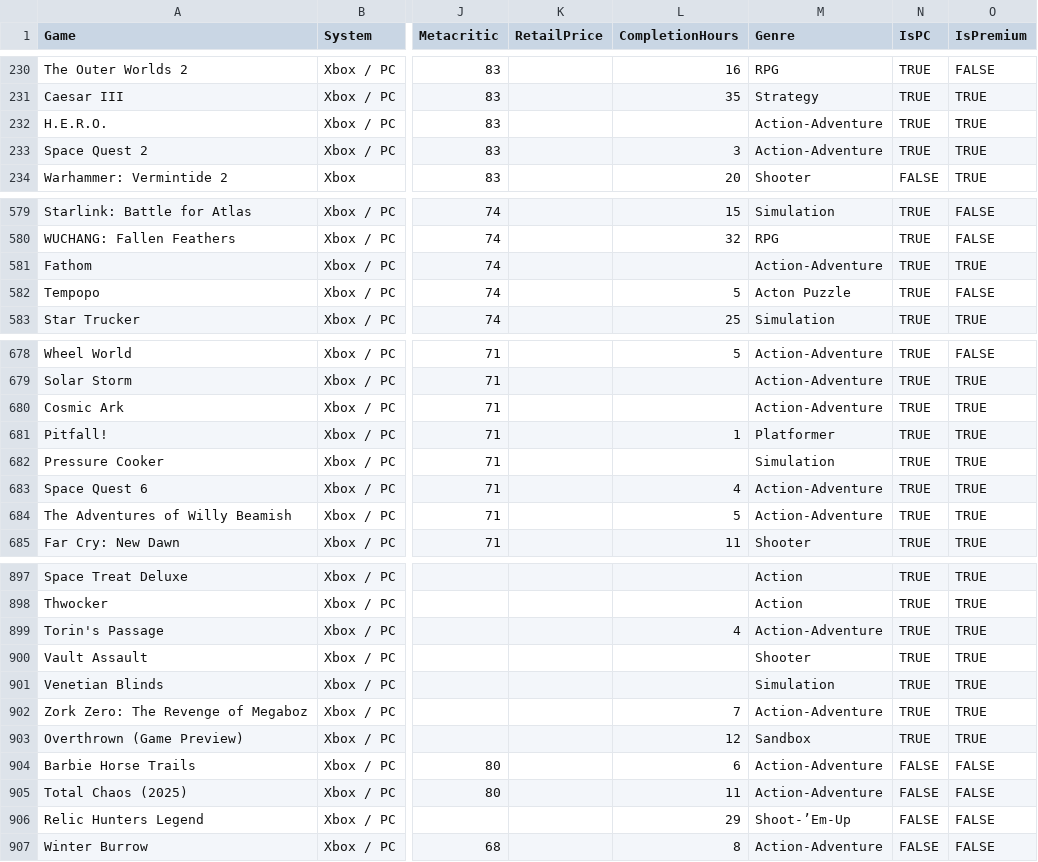
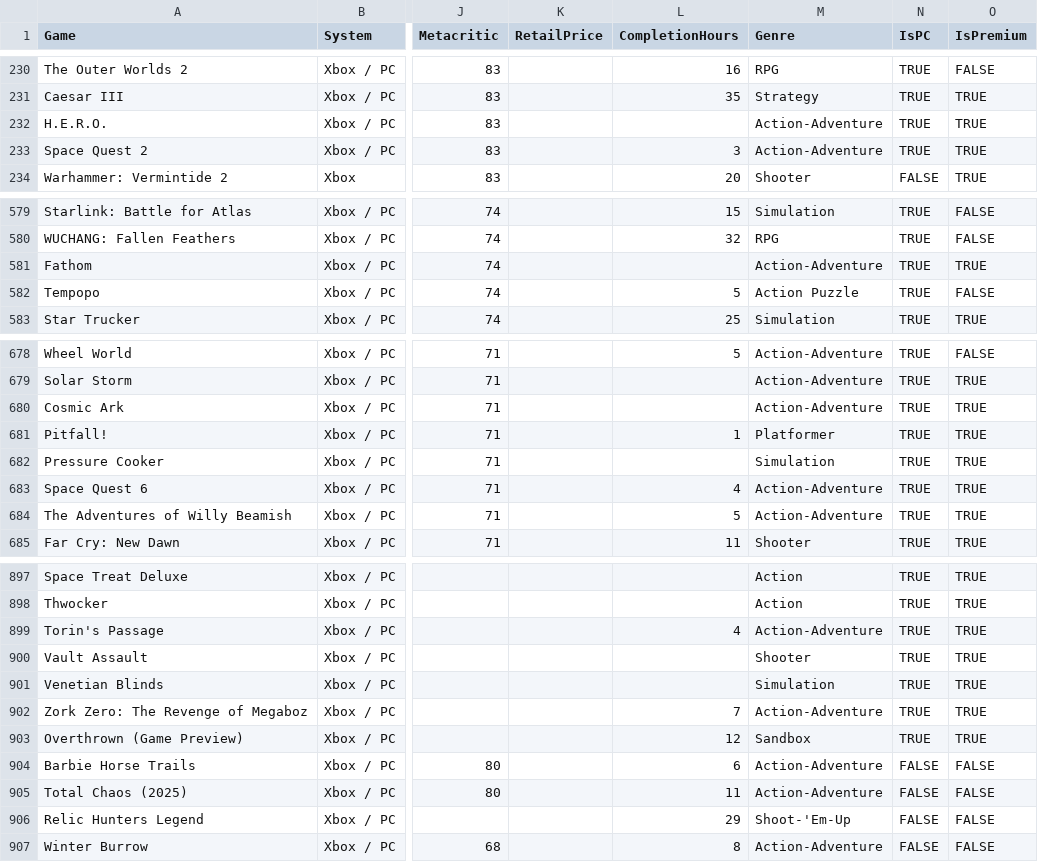
Before and after one commit to renatchein/xbox-gamepass, a CSV file: data/Games.csv, drawn as a sheet; only a part is shown, gaps mark what is left out; the diff covers the shown part only; the diff names each change by its address in the sheet, - before the commit and + after, or states it on an @@ line.

```diff
--- a/data/Games.csv
+++ b/data/Games.csv
-M232:M233 (Genre): Action‑Adventure
+M232:M233 (Genre): Action-Adventure
-M581 (Genre): Action‑Adventure
+M581 (Genre): Action-Adventure
-M582 (Genre): Acton Puzzle
+M582 (Genre): Action Puzzle
-M680 (Genre): Action‑Adventure
+M680 (Genre): Action-Adventure
-M683:M684 (Genre): Action‑Adventure
+M683:M684 (Genre): Action-Adventure
-M899 (Genre): Action‑Adventure
+M899 (Genre): Action-Adventure
-M902 (Genre): Action‑Adventure
+M902 (Genre): Action-Adventure
-M906 (Genre): Shoot-’Em-Up
+M906 (Genre): Shoot-'Em-Up
```
Also changed, not shown: 22 edited cells elsewhere in this file, 28 other files.
